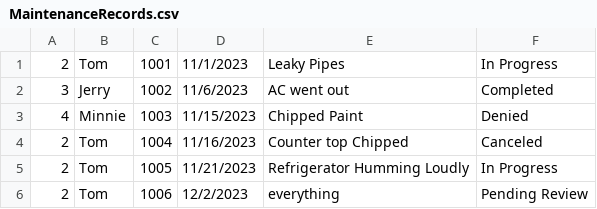
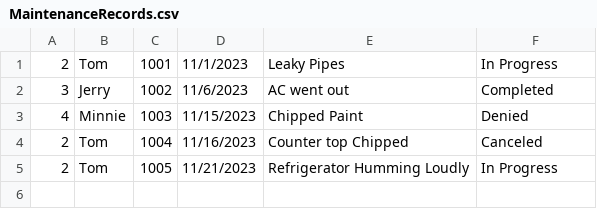
Before and after one commit to wards22/ClassProjectV2, a CSV file: ClassProject/MaintenanceRecords.csv, drawn as a sheet; the diff names each change by its address in the sheet, - before the commit and + after, or states it on an @@ line.

```diff
--- a/ClassProject/MaintenanceRecords.csv
+++ b/ClassProject/MaintenanceRecords.csv
-row 6: 2 | Tom | 1006 | 12/2/2023 | everything | Pending Review
```
Also changed, not shown: ClassProject/LeaseRecords.csv, ClassProject/Test.csv, 20 other files.
